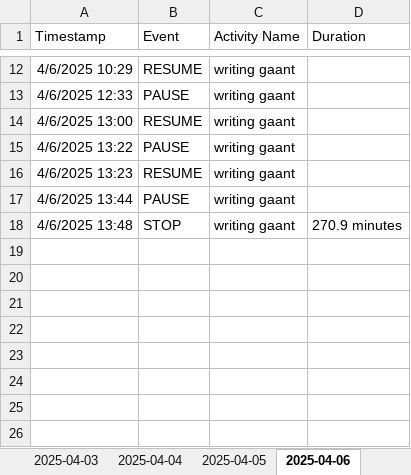
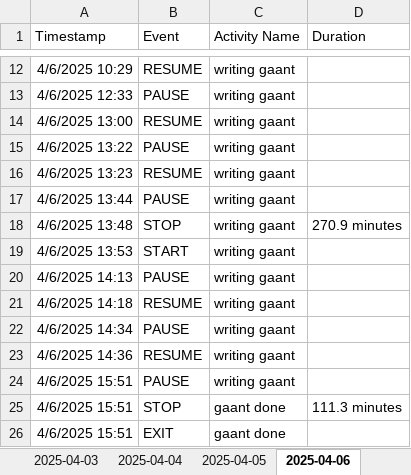
Before and after one commit to Cryosimorgh/Timer, an Excel workbook: time_tracker.xlsx, sheet 2025-04-06, drawn as a sheet; only a part is shown, gaps mark what is left out; values as stored, in another font and other column widths than the file's, no borders; the diff names each change by its address in the sheet, - before the commit and + after, or states it on an @@ line.

Commit message:
2025-04-07 06:32:50

```diff
--- a/time_tracker.xlsx (sheet 2025-04-06)
+++ b/time_tracker.xlsx (sheet 2025-04-06)
+row 19: 4/6/2025 13:53 | START | writing gaant
+row 20: 4/6/2025 14:13 | PAUSE | writing gaant
+row 21: 4/6/2025 14:18 | RESUME | writing gaant
+row 22: 4/6/2025 14:34 | PAUSE | writing gaant
+row 23: 4/6/2025 14:36 | RESUME | writing gaant
+row 24: 4/6/2025 15:51 | PAUSE | writing gaant
+row 25: 4/6/2025 15:51 | STOP | gaant done | 111.3 minutes
+row 26: 4/6/2025 15:51 | EXIT | gaant done
```
